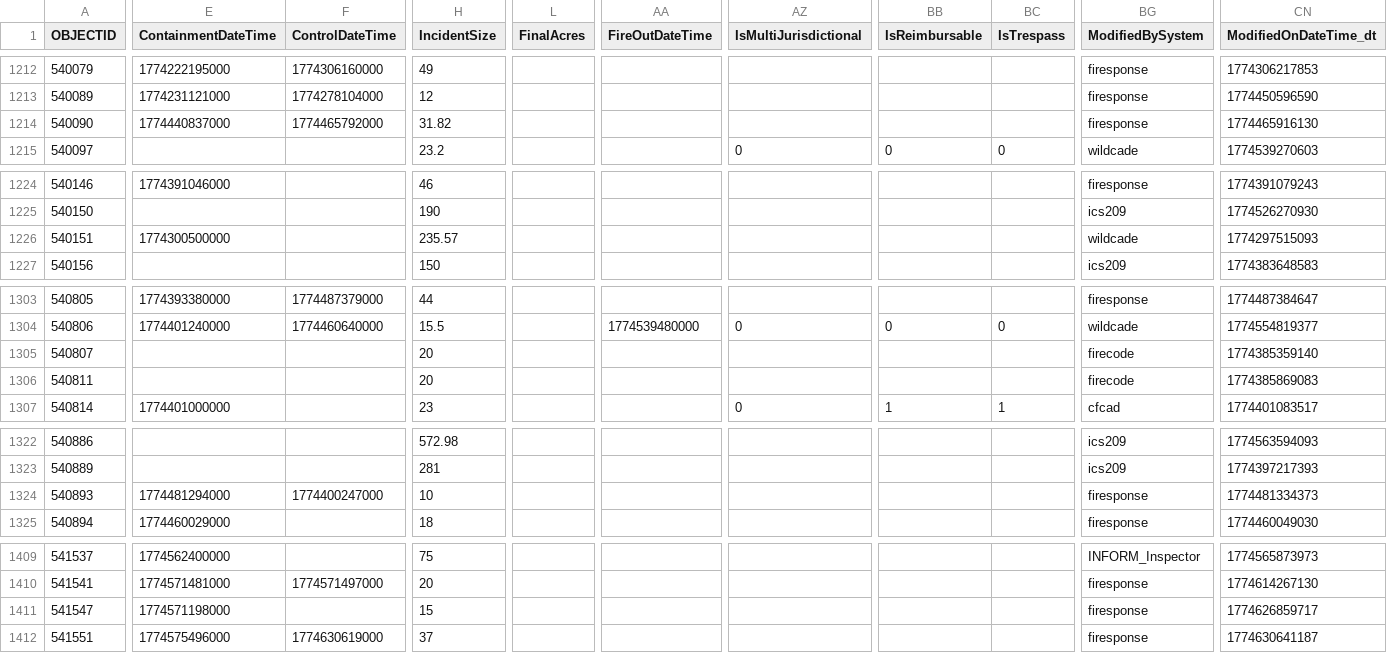
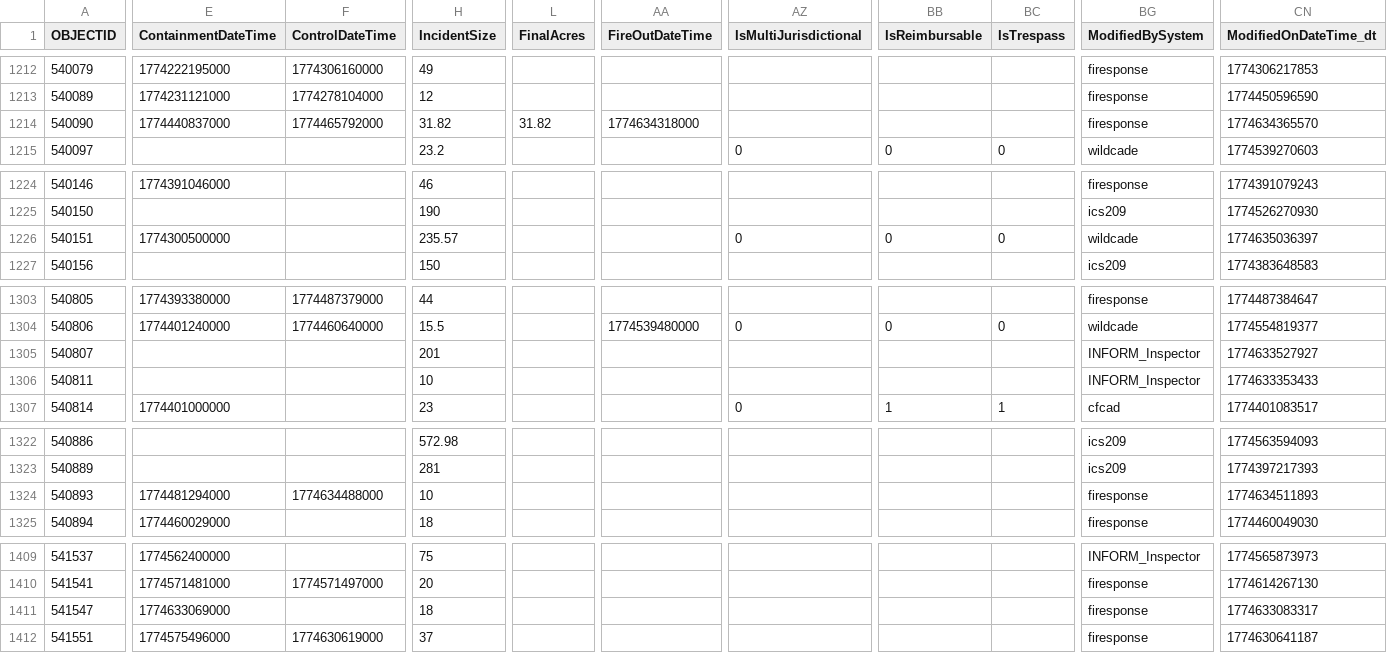
Before and after one commit to githamm/wildfire-tracker, a CSV file: data/wildfire_ytd.csv, drawn as a sheet; only a part is shown, gaps mark what is left out; the diff covers the shown part only; the diff names each change by its address in the sheet, - before the commit and + after, or states it on an @@ line.

```diff
--- a/data/wildfire_ytd.csv
+++ b/data/wildfire_ytd.csv
-L1214 (FinalAcres): (empty)
+L1214 (FinalAcres): 31.82
-AA1214 (FireOutDateTime): (empty)
+AA1214 (FireOutDateTime): 1774634318000
-CN1214 (ModifiedOnDateTime_dt): 1774465916130
+CN1214 (ModifiedOnDateTime_dt): 1774634365570
-AZ1226 (IsMultiJurisdictional): (empty)
+AZ1226 (IsMultiJurisdictional): 0
-BB1226 (IsReimbursable): (empty)
+BB1226 (IsReimbursable): 0
-BC1226 (IsTrespass): (empty)
+BC1226 (IsTrespass): 0
-CN1226 (ModifiedOnDateTime_dt): 1774297515093
+CN1226 (ModifiedOnDateTime_dt): 1774635036397
-H1305 (IncidentSize): 20
+H1305 (IncidentSize): 201
-BG1305:BG1306 (ModifiedBySystem): firecode
+BG1305:BG1306 (ModifiedBySystem): INFORM_Inspector
-CN1305 (ModifiedOnDateTime_dt): 1774385359140
+CN1305 (ModifiedOnDateTime_dt): 1774633527927
-H1306 (IncidentSize): 20
+H1306 (IncidentSize): 10
-CN1306 (ModifiedOnDateTime_dt): 1774385869083
+CN1306 (ModifiedOnDateTime_dt): 1774633353433
-F1324 (ControlDateTime): 1774400247000
+F1324 (ControlDateTime): 1774634488000
-CN1324 (ModifiedOnDateTime_dt): 1774481334373
+CN1324 (ModifiedOnDateTime_dt): 1774634511893
-E1411 (ContainmentDateTime): 1774571198000
+E1411 (ContainmentDateTime): 1774633069000
-H1411 (IncidentSize): 15
+H1411 (IncidentSize): 18
-CN1411 (ModifiedOnDateTime_dt): 1774626859717
+CN1411 (ModifiedOnDateTime_dt): 1774633083317
```
Also changed, not shown: 39 edited cells elsewhere in this file.
